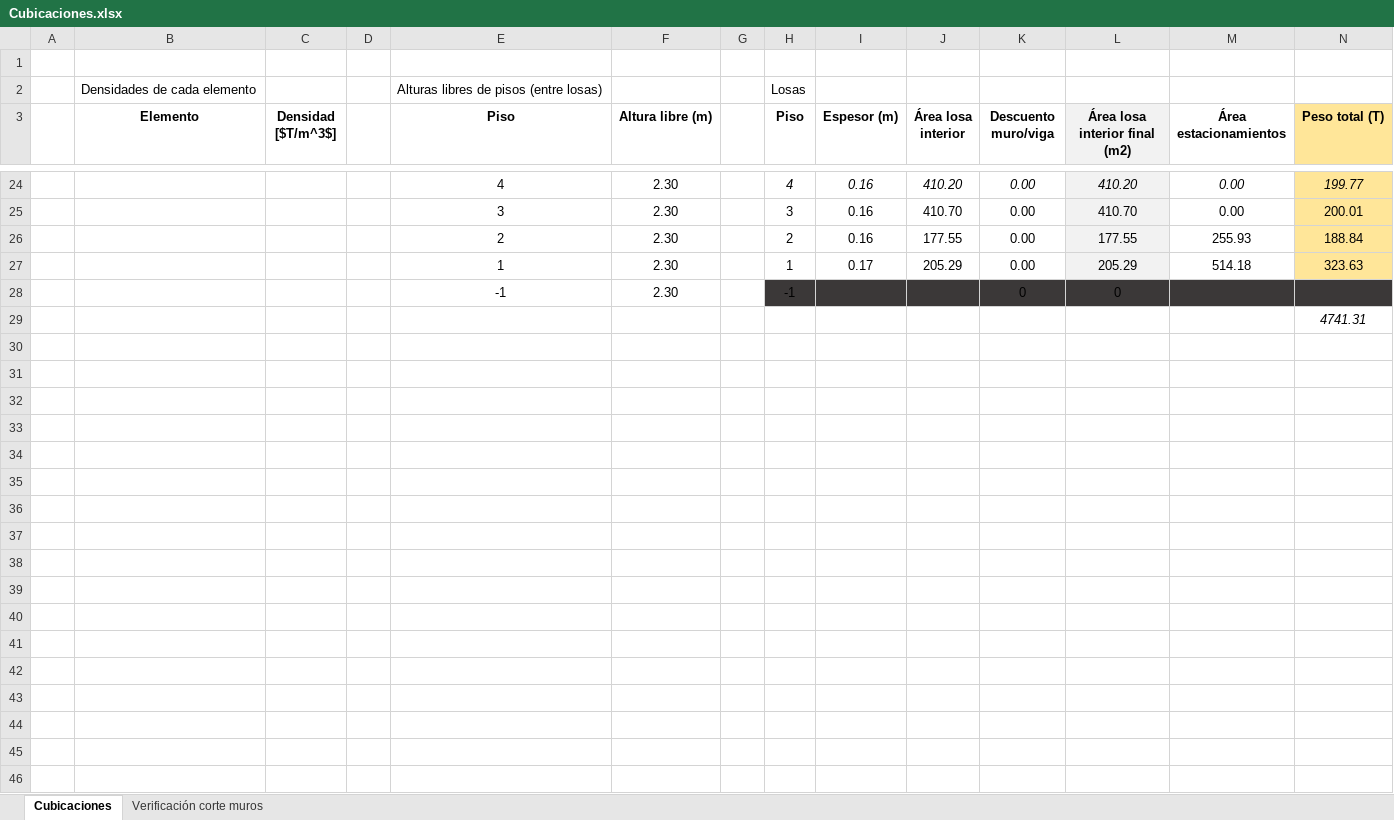
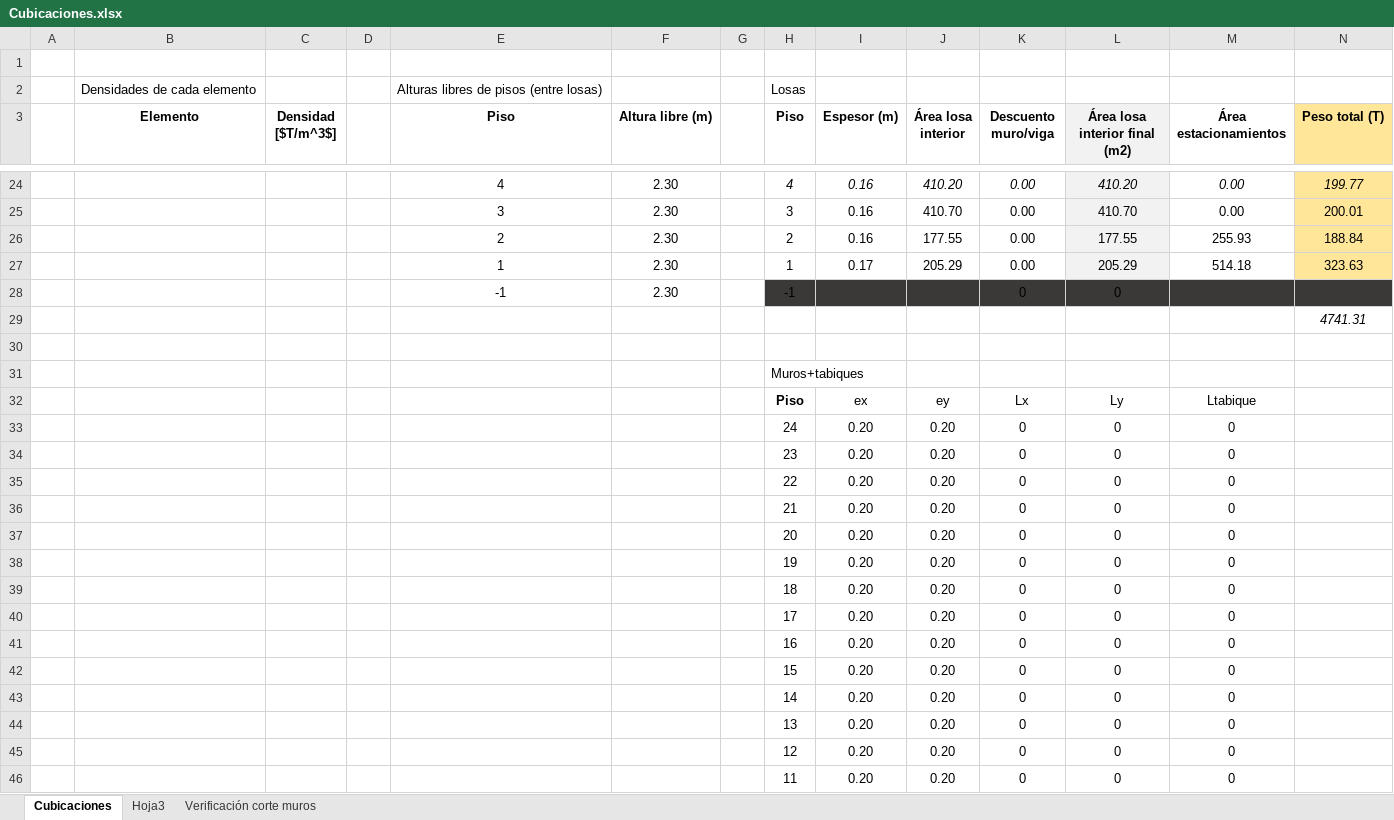
Before and after one commit to ppizarror/proyecto-CI5206, an Excel workbook: Tarea 03/Cubicaciones.xlsx, sheet Cubicaciones, drawn as a sheet; only a part is shown, gaps mark what is left out; values as stored, in another font and other column widths than the file's, no borders; the diff covers the shown part only; the diff names each change by its address in the sheet, - before the commit and + after, or states it on an @@ line.

Commit message:
Agrega muros 24,3

```diff
--- a/Tarea 03/Cubicaciones.xlsx (sheet Cubicaciones)
+++ b/Tarea 03/Cubicaciones.xlsx (sheet Cubicaciones)
+sheet tab: Hoja3
+row 30: (empty)
+row 31:  |  |  |  |  |  |  | Muros+tabiques
+row 32:  |  |  |  |  |  |  | Piso | ex | ey | Lx | Ly | Ltabique
+row 33:  |  |  |  |  |  |  | 24 | 0.20 | 0.20 | 0 | 0 | 0
+row 34:  |  |  |  |  |  |  | 23 | 0.20 | 0.20 | 0 | 0 | 0
+row 35:  |  |  |  |  |  |  | 22 | 0.20 | 0.20 | 0 | 0 | 0
+row 36:  |  |  |  |  |  |  | 21 | 0.20 | 0.20 | 0 | 0 | 0
+row 37:  |  |  |  |  |  |  | 20 | 0.20 | 0.20 | 0 | 0 | 0
+row 38:  |  |  |  |  |  |  | 19 | 0.20 | 0.20 | 0 | 0 | 0
+row 39:  |  |  |  |  |  |  | 18 | 0.20 | 0.20 | 0 | 0 | 0
+row 40:  |  |  |  |  |  |  | 17 | 0.20 | 0.20 | 0 | 0 | 0
+row 41:  |  |  |  |  |  |  | 16 | 0.20 | 0.20 | 0 | 0 | 0
+row 42:  |  |  |  |  |  |  | 15 | 0.20 | 0.20 | 0 | 0 | 0
+row 43:  |  |  |  |  |  |  | 14 | 0.20 | 0.20 | 0 | 0 | 0
+row 44:  |  |  |  |  |  |  | 13 | 0.20 | 0.20 | 0 | 0 | 0
+row 45:  |  |  |  |  |  |  | 12 | 0.20 | 0.20 | 0 | 0 | 0
+row 46:  |  |  |  |  |  |  | 11 | 0.20 | 0.20 | 0 | 0 | 0
```
Also changed, not shown: 11 added rows elsewhere in this sheet, 1 other file.
